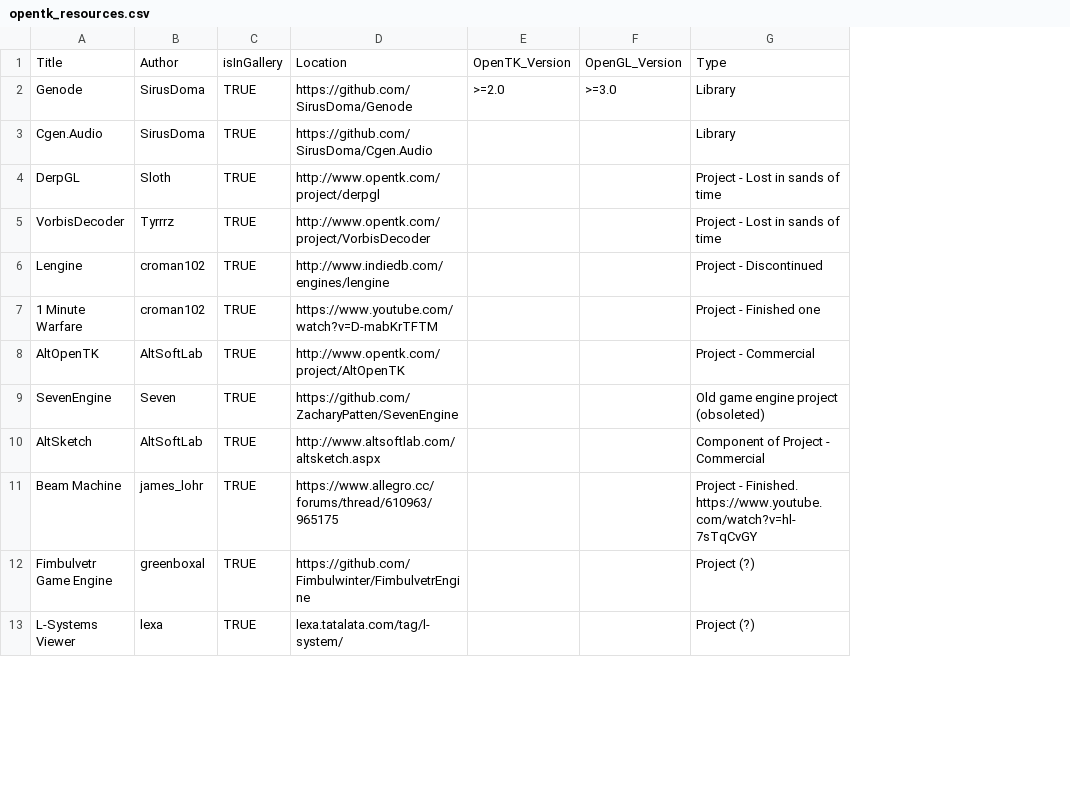
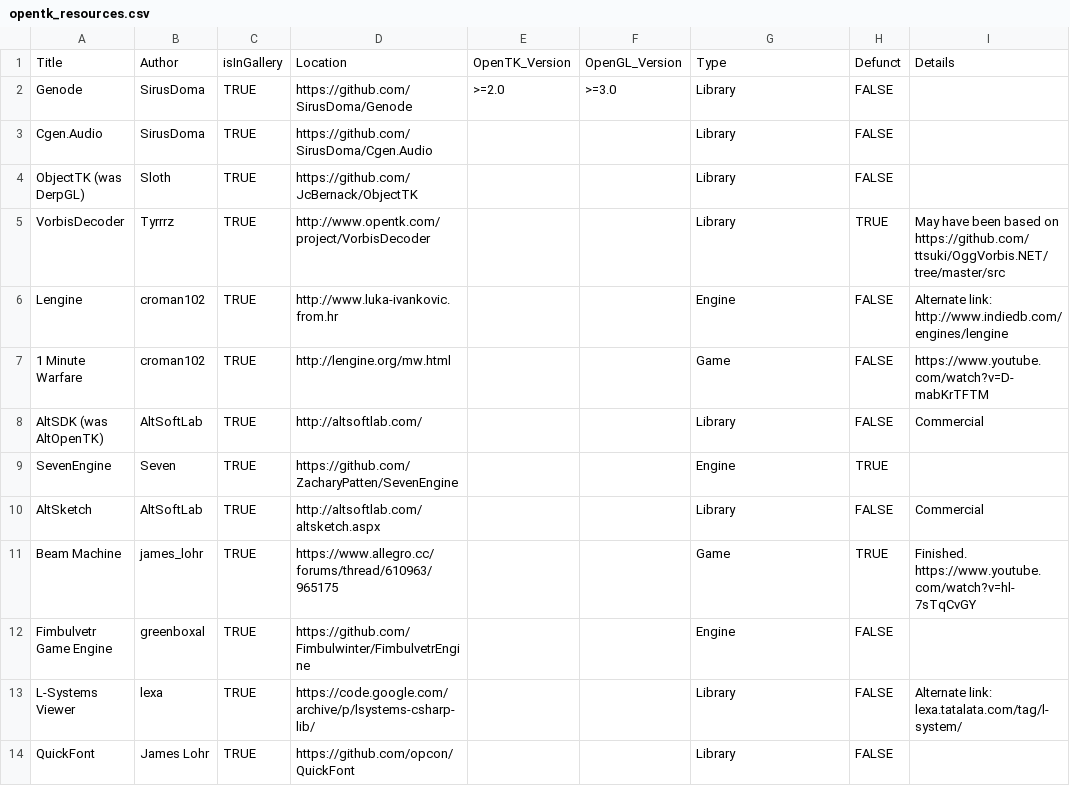
Before and after one commit to opentk/opentk.net, a CSV file: _data/opentk_resources.csv, drawn as a sheet; only a part is shown; removed rows and columns are numbered as before the commit, all else as after; the diff covers the shown part only; the diff names each change by its address in the sheet, - before the commit and + after, or states it on an @@ line.

Commit message:
Merged my changes and uzername's changes
Normalized some of the fields to make them more easily parsed in Jekyll;
Added more metadata columns;
Removed OpenTK project because it's redundant;

```diff
--- a/_data/opentk_resources.csv
+++ b/_data/opentk_resources.csv
+column H, rows 1-3: Defunct | FALSE | FALSE; rows 5-7: TRUE | FALSE | FALSE; rows 9-13: TRUE | FALSE | TRUE | FALSE | FALSE
+column I, row 1: Details; rows 5-7: May have been based on https://github.com/ttsuki/OggVorbis.NET/tree/master/src | Alternate link: http://www.indiedb.com/engines/lengine | https://www.youtube.com/watch?v=D-mabKrTFTM; rows 10-13: Commercial | Finished. https://www.youtube.com/watch?v=hl-7sTqCvGY |  | Alternate link: lexa.tatalata.com/tag/l-system/
-row 4: DerpGL | Sloth | TRUE | http://www.opentk.com/project/derpgl |  |  | Project - Lost in sands of time
+row 4: ObjectTK (was DerpGL) | Sloth | TRUE | https://github.com/JcBernack/ObjectTK |  |  | Library | FALSE
-G5: Project - Lost in sands of time
+G5: Library
-D6: http://www.indiedb.com/engines/lengine
+D6: http://www.luka-ivankovic.from.hr
-G6: Project - Discontinued
+G6: Engine
-D7: https://www.youtube.com/watch?v=D-mabKrTFTM
+D7: http://lengine.org/mw.html
-G7: Project - Finished one
+G7: Game
-row 8: AltOpenTK | AltSoftLab | TRUE | http://www.opentk.com/project/AltOpenTK |  |  | Project - Commercial
+row 8: AltSDK (was AltOpenTK) | AltSoftLab | TRUE | http://altsoftlab.com/ |  |  | Library | FALSE | Commercial
-G9: Old game engine project (obsoleted)
+G9: Engine
-D10: http://www.altsoftlab.com/altsketch.aspx
+D10: http://altsoftlab.com/altsketch.aspx
-G10: Component of Project - Commercial
+G10: Library
-G11: Project - Finished. https://www.youtube.com/watch?v=hl-7sTqCvGY
+G11: Game
-G12: Project (?)
+G12: Engine
-D13: lexa.tatalata.com/tag/l-system/
+D13: https://code.google.com/archive/p/lsystems-csharp-lib/
-G13: Project (?)
+G13: Library
+row 14: QuickFont | James Lohr | TRUE | https://github.com/opcon/QuickFont |  |  | Library | FALSE
```
Also changed, not shown: 1 removed row and 15 edited cells elsewhere in this file.
